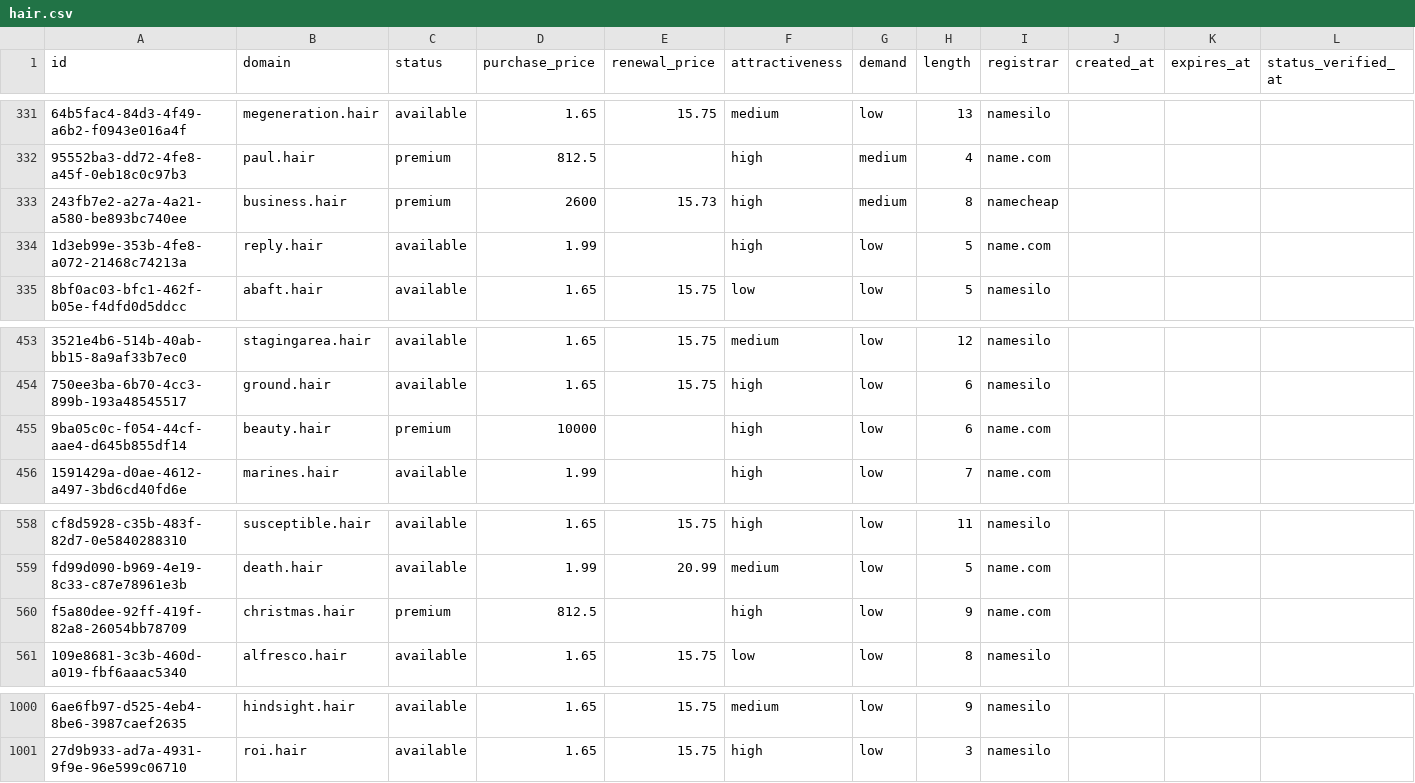
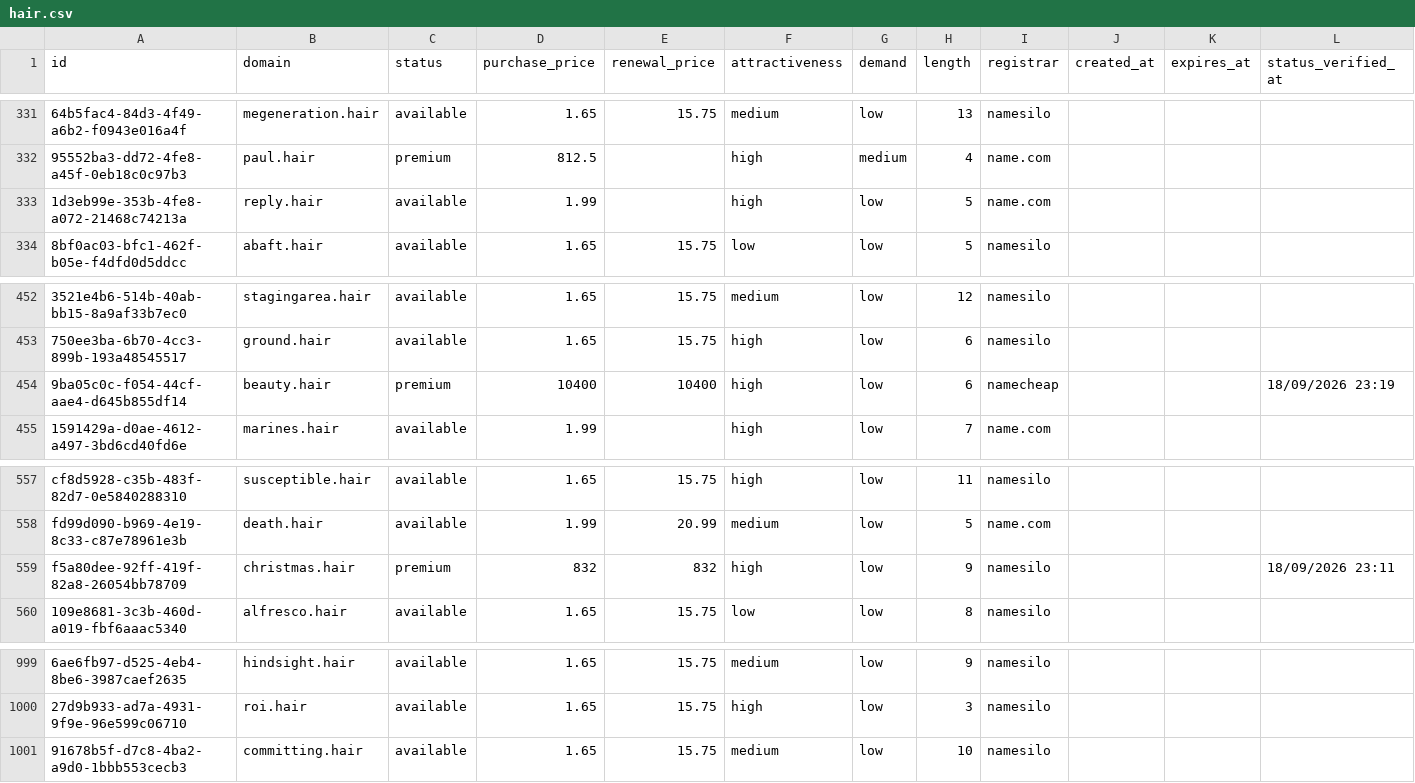
Before and after one commit to UniqueDomains/hair-oneword-domains, a CSV file: hair.csv, drawn as a sheet; only a part is shown, gaps mark what is left out; removed rows and columns are numbered as before the commit, all else as after; the diff names each change by its address in the sheet, - before the commit and + after, or states it on an @@ line.

Commit message:
Domains update

```diff
--- a/hair.csv
+++ b/hair.csv
-row 333: 243fb7e2-a27a-4a21-a580-be893bc740ee | business.hair | premium | 2600 | 15.73 | high | medium | 8 | namecheap
-D454 (purchase_price): 10000
+D454 (purchase_price): 10400
-E454 (renewal_price): (empty)
+E454 (renewal_price): 10400
-I454 (registrar): name.com
+I454 (registrar): namecheap
-L454 (status_verified_at): (empty)
+L454 (status_verified_at): 18/09/2026 23:19
-D559 (purchase_price): 812.5
+D559 (purchase_price): 832
-E559 (renewal_price): (empty)
+E559 (renewal_price): 832
-I559 (registrar): name.com
+I559 (registrar): namesilo
-L559 (status_verified_at): (empty)
+L559 (status_verified_at): 18/09/2026 23:11
+row 1001: 91678b5f-d7c8-4ba2-a9d0-1bbb553cecb3 | committing.hair | available | 1.65 | 15.75 | medium | low | 10 | namesilo
```
Also changed, not shown: 4 other files.
